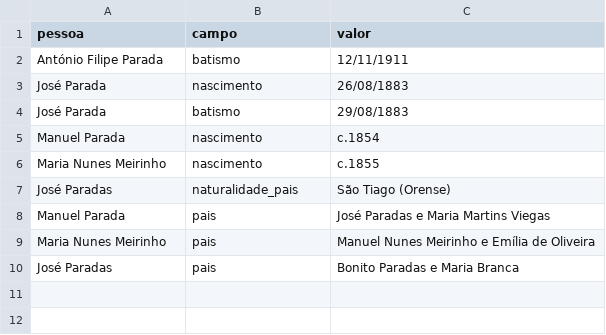
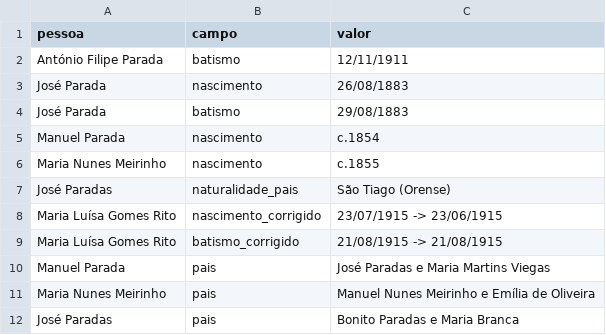
Before and after one commit to rickyrito/arvore-geneologica-S8, a CSV file: dados/acrescentos_aplicados.csv, drawn as a sheet.

```diff
--- a/dados/acrescentos_aplicados.csv
+++ b/dados/acrescentos_aplicados.csv
@@ -7,2 +7,4 @@ Maria Nunes Meirinho,nascimento,c.1855
 José Paradas,naturalidade_pais,São Tiago (Orense)
+Maria Luísa Gomes Rito,nascimento_corrigido,23/07/1915 -> 23/06/1915
+Maria Luísa Gomes Rito,batismo_corrigido,21/08/1915 -> 21/08/1915
 Manuel Parada,pais,José Paradas e Maria Martins Viegas
```
Also changed, not shown: dados/acrescentos_carlos.csv, dados/conflitos_registos.csv, 11 other files.
